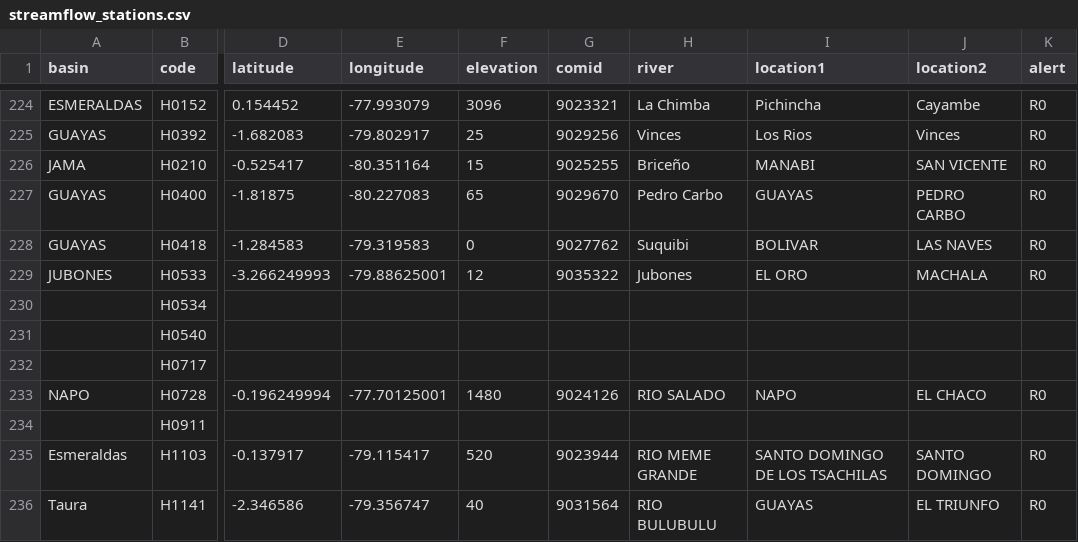
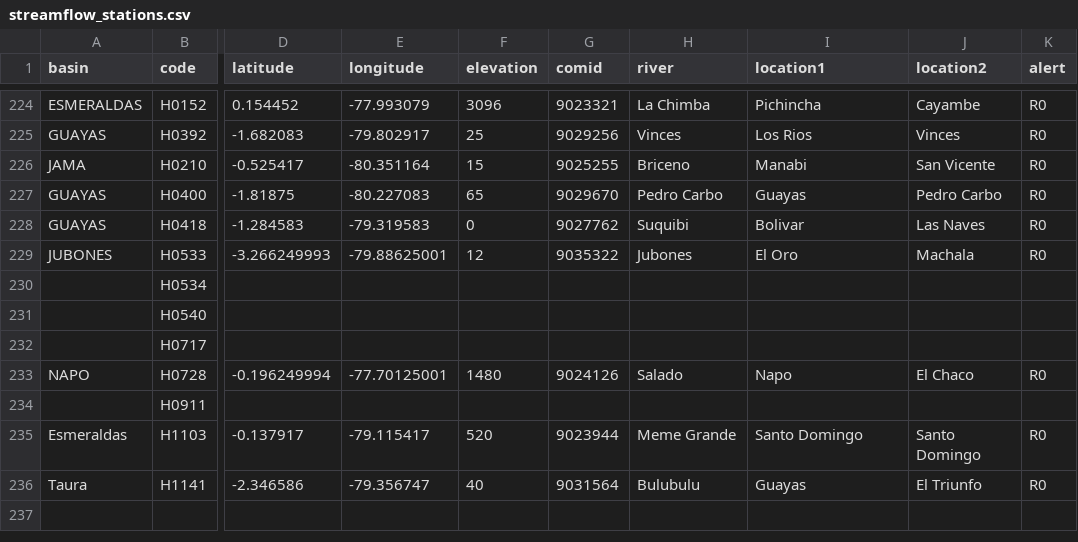
Before and after one commit to jusethCS/inamhi-geoglows, a CSV file: taskfiles/geoglows_v01/data/streamflow_stations.csv, drawn as a sheet; only a part is shown, gaps mark what is left out; the diff names each change by its address in the sheet, - before the commit and + after, or states it on an @@ line.

```diff
--- a/taskfiles/geoglows_v01/data/streamflow_stations.csv
+++ b/taskfiles/geoglows_v01/data/streamflow_stations.csv
-H226 (river): Briceño
+H226 (river): Briceno
-I226 (location1): MANABI
+I226 (location1): Manabi
-J226 (location2): SAN VICENTE
+J226 (location2): San Vicente
-I227 (location1): GUAYAS
+I227 (location1): Guayas
-J227 (location2): PEDRO CARBO
+J227 (location2): Pedro Carbo
-I228 (location1): BOLIVAR
+I228 (location1): Bolivar
-J228 (location2): LAS NAVES
+J228 (location2): Las Naves
-I229 (location1): EL ORO
+I229 (location1): El Oro
-J229 (location2): MACHALA
+J229 (location2): Machala
-H233 (river): RIO SALADO
+H233 (river): Salado
-I233 (location1): NAPO
+I233 (location1): Napo
-J233 (location2): EL CHACO
+J233 (location2): El Chaco
-H235 (river): RIO MEME GRANDE
+H235 (river): Meme Grande
-I235 (location1): SANTO DOMINGO DE LOS TSACHILAS
+I235 (location1): Santo Domingo
-J235 (location2): SANTO DOMINGO
+J235 (location2): Santo Domingo
-H236 (river): RIO BULUBULU
+H236 (river): Bulubulu
-I236 (location1): GUAYAS
+I236 (location1): Guayas
-J236 (location2): EL TRIUNFO
+J236 (location2): El Triunfo
```
